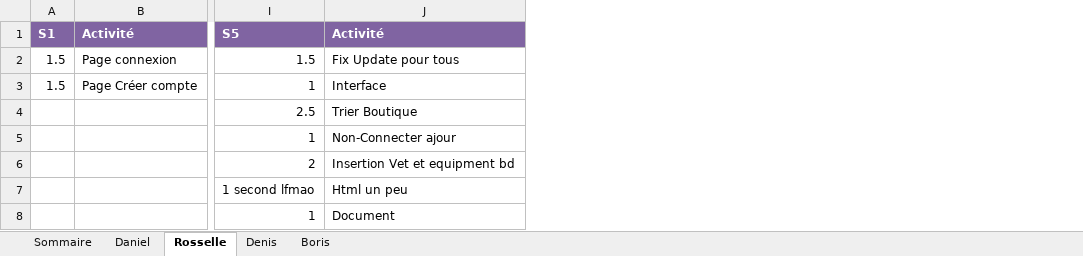
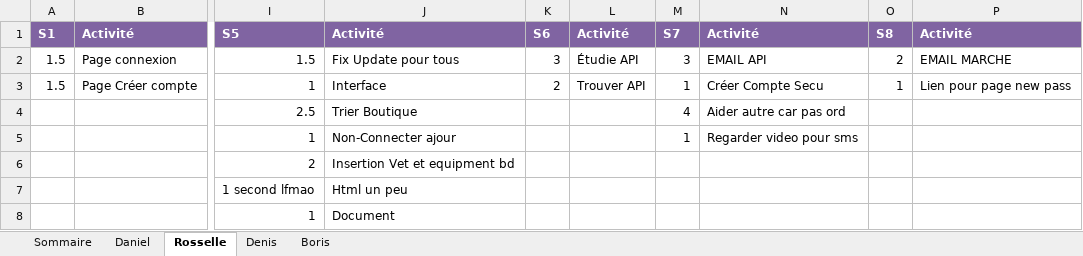
Before and after one commit to DenisJuc/CoolKidsClub-Gym, an Excel workbook: semain 3/Feuille_de_temps_S1-Eq1.xlsx, sheet Rosselle, drawn as a sheet; only a part is shown, gaps mark what is left out; values as stored, in another font and other column widths than the file's, no borders; the diff names each change by its address in the sheet, - before the commit and + after, or states it on an @@ line.

Commit message:
Feuille de temps update

```diff
--- a/semain 3/Feuille_de_temps_S1-Eq1.xlsx (sheet Rosselle)
+++ b/semain 3/Feuille_de_temps_S1-Eq1.xlsx (sheet Rosselle)
+column K, rows 1-3: S6 | 3 | 2
+column L, rows 1-3: Activité | Étudie API | Trouver API
+column M, rows 1-5: S7 | 3 | 1 | 4 | 1
+column N, rows 1-5: Activité | EMAIL API | Créer Compte Secu | Aider autre car pas ord | Regarder video pour sms
+column O, rows 1-3: S8 | 2 | 1
+column P, rows 1-3: Activité | EMAIL MARCHE | Lien pour page new pass
```
Also changed, not shown: sheet Sommaire.
